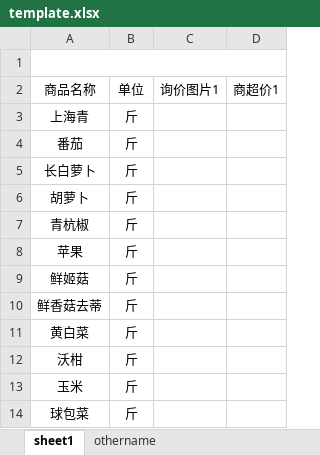
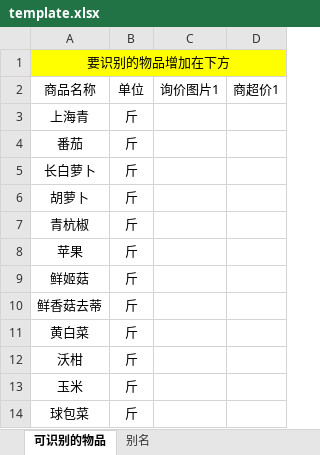
Before and after one commit to Lee-LLiu/my-ocr-web, an Excel workbook: template.xlsx, sheet 可识别的物品, drawn as a sheet; values as stored, in another font and other column widths than the file's, no borders; the diff names each change by its address in the sheet, - before the commit and + after, or states it on an @@ line.

Commit message:
Add files via upload

```diff
--- a/template.xlsx (sheet 可识别的物品)
+++ b/template.xlsx (sheet 可识别的物品)
-sheet tab: sheet1
+sheet tab: 可识别的物品
-sheet tab: othername
+sheet tab: 别名
-A1: (empty)
+A1: 要识别的物品增加在下方
-A1:D1 fill: none
+A1:D1 fill: #FFFF00
```
Also changed, not shown: sheet 别名.
